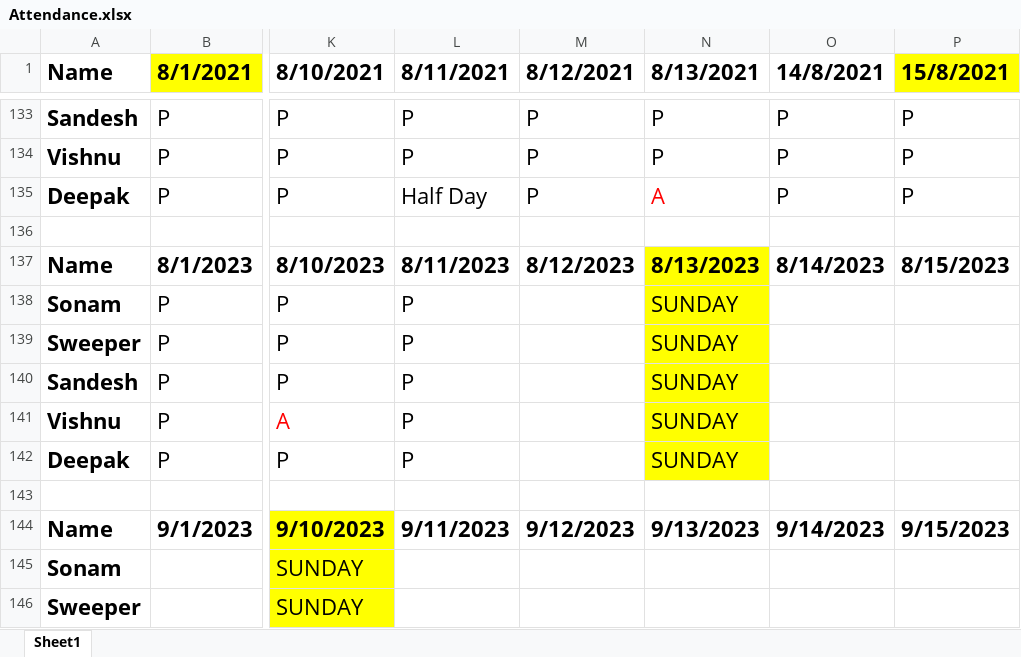
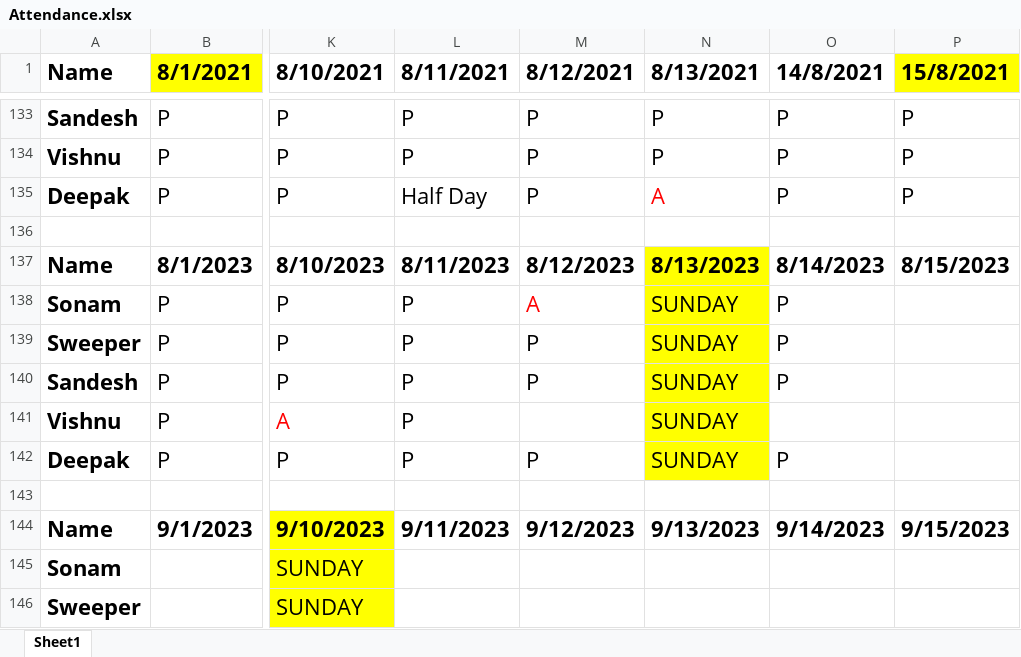
Before and after one commit to JPTechatronics/J-P-Techatronics-2023-2024, an Excel workbook: Attendance.xlsx, sheet Sheet1, drawn as a sheet; only a part is shown, gaps mark what is left out; values as stored, in another font and other column widths than the file's, no borders; the diff names each change by its address in the sheet, - before the commit and + after, or states it on an @@ line.

```diff
--- a/Attendance.xlsx (sheet Sheet1)
+++ b/Attendance.xlsx (sheet Sheet1)
-M138 (8/12/2021): (empty)
+M138 (8/12/2021): A
-O138:O140 (14/8/2021): (empty)
+O138:O140 (14/8/2021): P
-M139:M140 (8/12/2021): (empty)
+M139:M140 (8/12/2021): P
-M142 (8/12/2021): (empty)
+M142 (8/12/2021): P
-O142 (14/8/2021): (empty)
+O142 (14/8/2021): P
```
Also changed, not shown: Outstandings.xlsx, Stock.xlsx, 1 other file.
